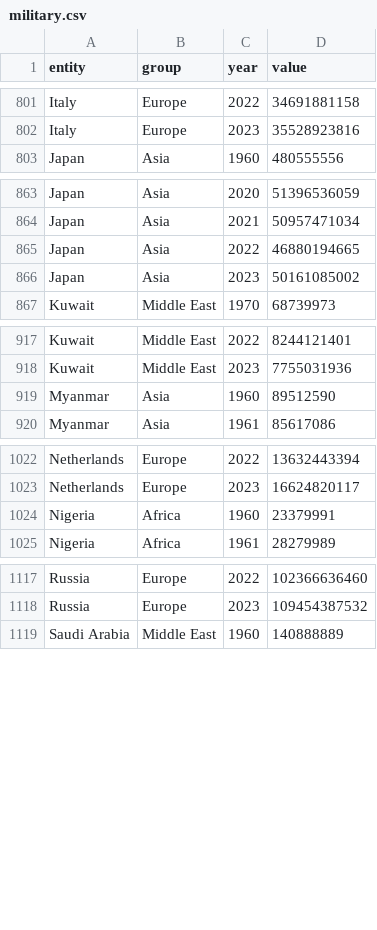
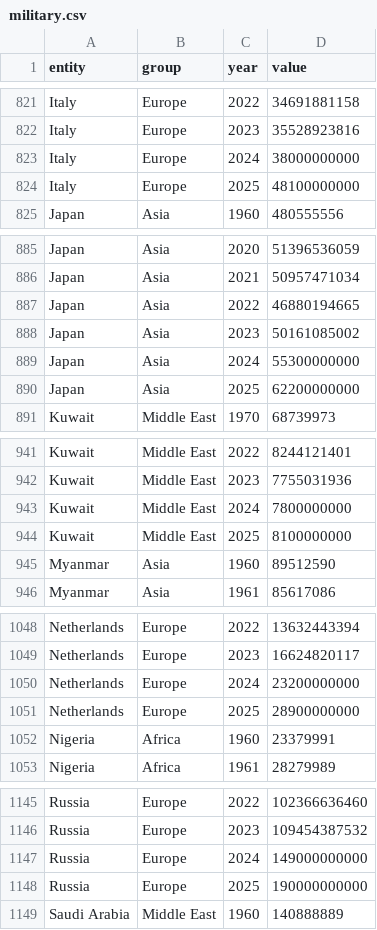
Before and after one commit to AhmedMedo/youtube-channels, a CSV file: numbers-in-motion/data/military.csv, drawn as a sheet; only a part is shown, gaps mark what is left out; the diff covers the shown part only; the diff names each change by its address in the sheet, - before the commit and + after, or states it on an @@ line.

```diff
--- a/numbers-in-motion/data/military.csv
+++ b/numbers-in-motion/data/military.csv
+row 823: Italy | Europe | 2024 | 38000000000
+row 824: Italy | Europe | 2025 | 48100000000
+row 889: Japan | Asia | 2024 | 55300000000
+row 890: Japan | Asia | 2025 | 62200000000
+row 943: Kuwait | Middle East | 2024 | 7800000000
+row 944: Kuwait | Middle East | 2025 | 8100000000
+row 1050: Netherlands | Europe | 2024 | 23200000000
+row 1051: Netherlands | Europe | 2025 | 28900000000
+row 1147: Russia | Europe | 2024 | 149000000000
+row 1148: Russia | Europe | 2025 | 190000000000
```
Also changed, not shown: 36 added rows elsewhere in this file, numbers-in-motion/data/military_events.csv, 3 other files.
